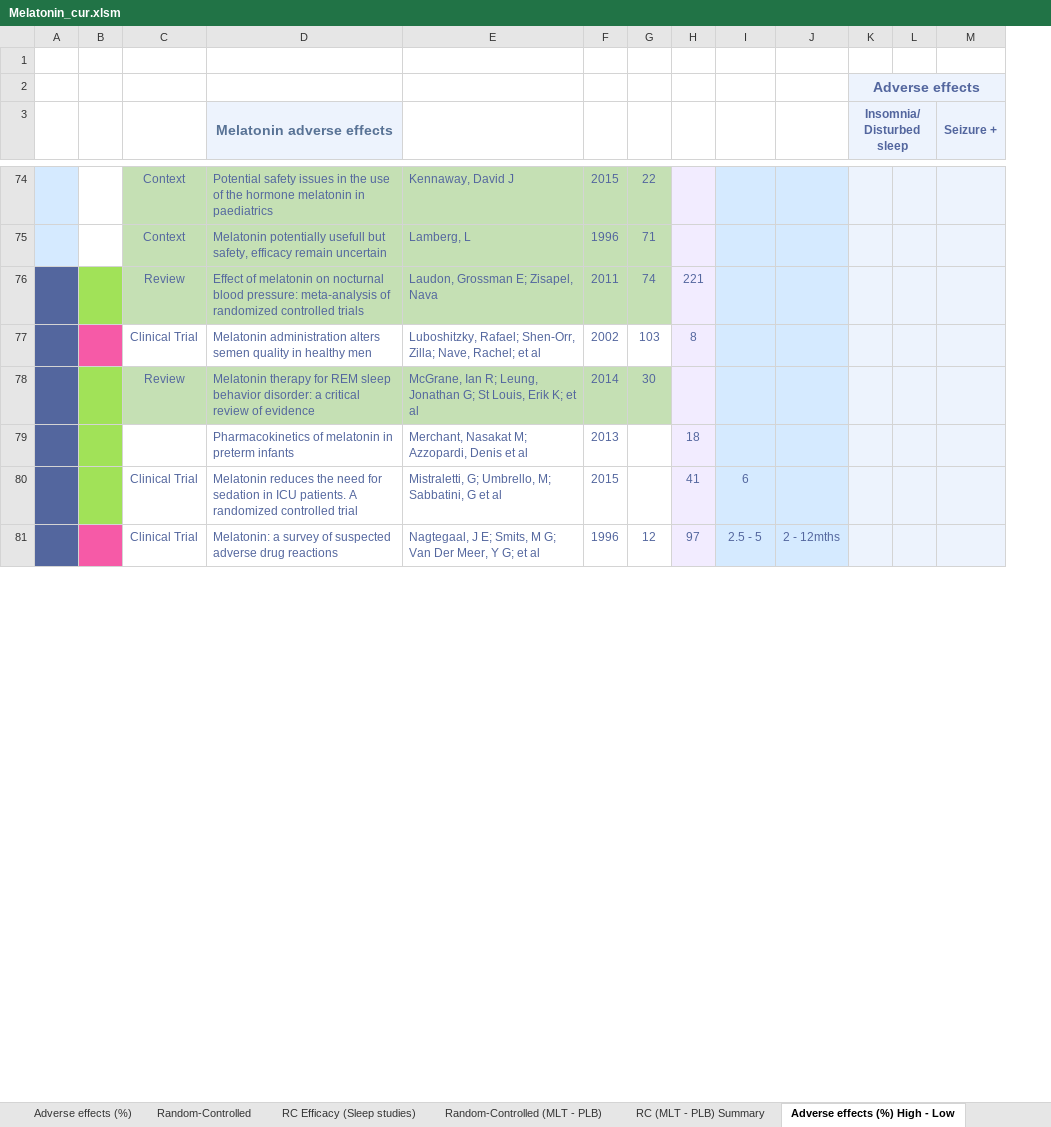
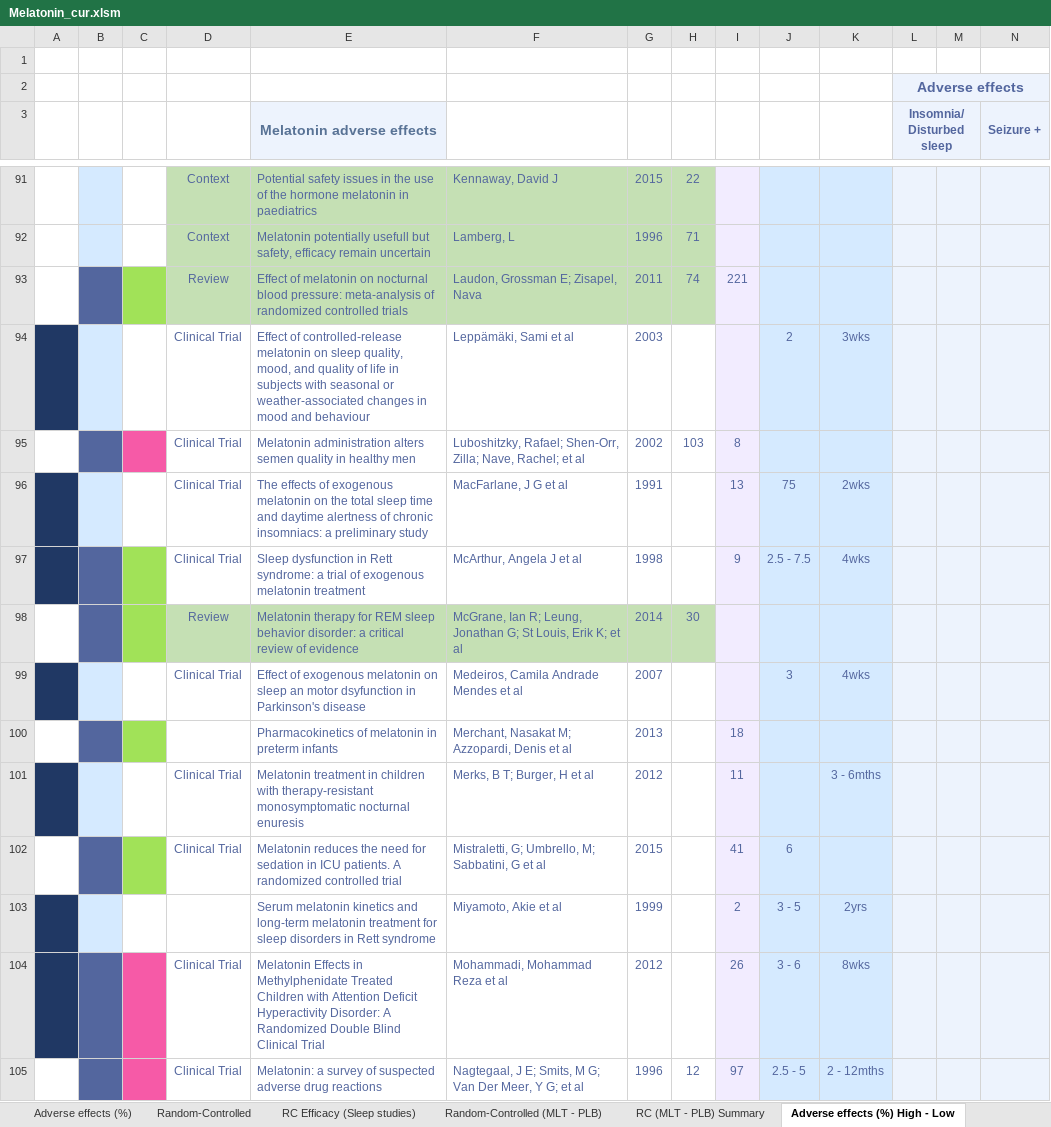
Before and after one commit to MichaelVasey/FB, an Excel workbook: Research/Melatonin/Melatonin_cur.xlsm, sheet Adverse effects (%) High - Low, drawn as a sheet; only a part is shown, gaps mark what is left out; values as stored, in another font and other column widths than the file's, no borders; rows hold the shown columns only; the diff covers the shown part only; the diff names each change by its address in the sheet, - before the commit and + after, or states it on an @@ line.

```diff
--- a/Research/Melatonin/Melatonin_cur.xlsm (sheet Adverse effects (%) High - Low)
+++ b/Research/Melatonin/Melatonin_cur.xlsm (sheet Adverse effects (%) High - Low)
+column A, empty
+row 94:  |  |  | Clinical Trial | Effect of controlled-release melatonin on sleep quality, mood, and quality of life in subjects with seasonal or weather-associated changes in mood and behaviour | Leppämäki, Sami et al | 2003 |  |  | 2 | 3wks
+row 96:  |  |  | Clinical Trial | The effects of exogenous melatonin on the total sleep time and daytime alertness of chronic insomniacs: a preliminary study | MacFarlane, J G et al | 1991 |  | 13 | 75 | 2wks
+row 97:  |  |  | Clinical Trial | Sleep dysfunction in Rett syndrome: a trial of exogenous melatonin treatment | McArthur, Angela J et al | 1998 |  | 9 | 2.5 - 7.5 | 4wks
+row 99:  |  |  | Clinical Trial | Effect of exogenous melatonin on sleep an motor dsyfunction in Parkinson's disease | Medeiros, Camila Andrade Mendes et al | 2007 |  |  | 3 | 4wks
+row 101:  |  |  | Clinical Trial | Melatonin treatment in children with therapy-resistant monosymptomatic nocturnal enuresis | Merks, B T; Burger, H et al | 2012 |  | 11 |  | 3 - 6mths
+row 103:  |  |  |  | Serum melatonin kinetics and long-term melatonin treatment for sleep disorders in Rett syndrome | Miyamoto, Akie et al | 1999 |  | 2 | 3 - 5 | 2yrs
+row 104:  |  |  | Clinical Trial | Melatonin Effects in Methylphenidate Treated Children with Attention Deficit Hyperactivity Disorder: A Randomized Double Blind Clinical Trial | Mohammadi, Mohammad Reza et al | 2012 |  | 26 | 3 - 6 | 8wks
```
Also changed, not shown: 31 added rows, 2 removed rows, 28 edited cells and cell formats elsewhere in this sheet, sheet AE (%) Split (10%), sheet Random-Controlled (MLT - PLB), sheet Adverse effects (%), sheet Random-Controlled, sheet All Studies Summary, sheet RC Efficacy (Sleep studies), 2 more sheets, formulas that keep their value, Timesheet/work.xlsx.
